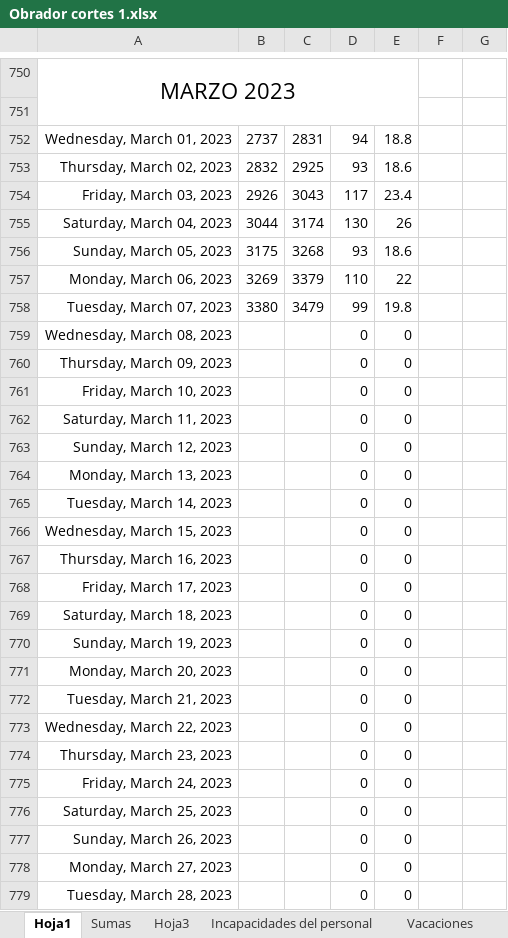
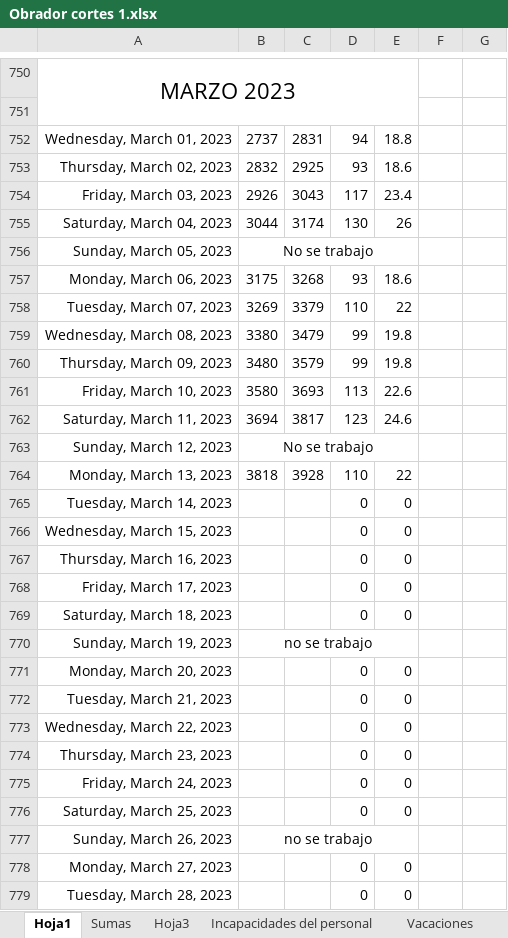
Before and after one commit to Hydra9999414/Cortes, an Excel workbook: Obrador cortes 1.xlsx, sheet Hoja1, drawn as a sheet; only a part is shown, gaps mark what is left out; values as stored, in another font and other column widths than the file's, no borders; removed rows and columns are numbered as before the commit, all else as after; the diff covers the shown part only; the diff names each change by its address in the sheet, - before the commit and + after, or states it on an @@ line.

```diff
--- a/Obrador cortes 1.xlsx (sheet Hoja1)
+++ b/Obrador cortes 1.xlsx (sheet Hoja1)
+row 756: Sunday, March 05, 2023 | No se trabajo
-A757: Sunday, March 05, 2023
+A757: Monday, March 06, 2023
-A758: Monday, March 06, 2023
+A758: Tuesday, March 07, 2023
-A759: Tuesday, March 07, 2023
+A759: Wednesday, March 08, 2023
-row 759: Wednesday, March 08, 2023 |  |  | 0 | 0
-B760: (empty)
+B760: 3480
-C760: (empty)
+C760: 3579
-D760: 0
+D760: 99
-E760: 0
+E760: 19.8
-B761: (empty)
+B761: 3580
-C761: (empty)
+C761: 3693
-D761: 0
+D761: 113
-E761: 0
+E761: 22.6
-B762: (empty)
+B762: 3694
-C762: (empty)
+C762: 3817
-D762: 0
+D762: 123
-E762: 0
+E762: 24.6
-B763: (empty)
+B763: No se trabajo
+B763:E763 merged
-D763: 0
+D763: (empty)
-E763: 0
+E763: (empty)
-B764: (empty)
+B764: 3818
-C764: (empty)
+C764: 3928
-D764: 0
+D764: 110
-E764: 0
+E764: 22
-B770: (empty)
+B770: no se trabajo
+B770:E770 merged
-D770: 0
+D770: (empty)
-E770: 0
+E770: (empty)
-B777: (empty)
+B777: no se trabajo
+B777:E777 merged
-D777: 0
+D777: (empty)
-E777: 0
+E777: (empty)
```
Also changed, not shown: 32 added rows elsewhere in this sheet, sheet Hoja3, sheet Sumas, formulas that keep their value.
